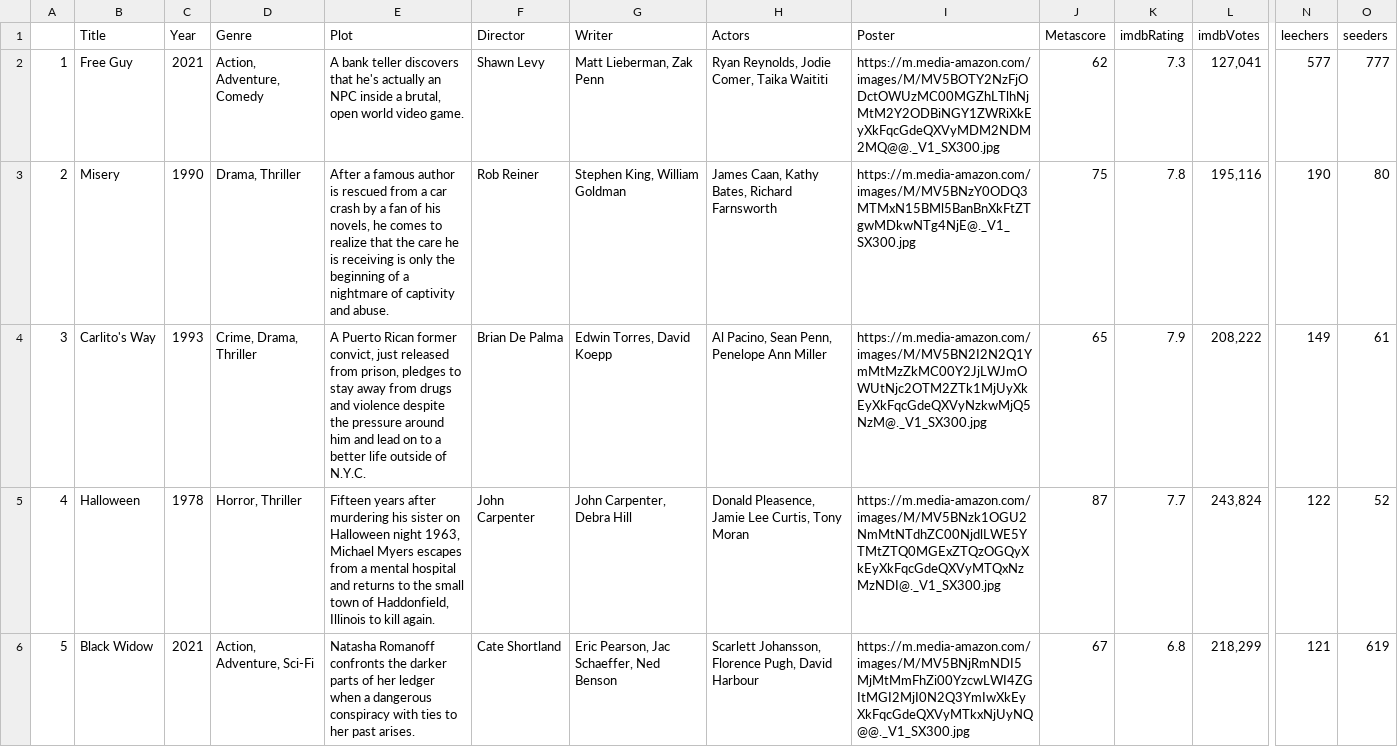
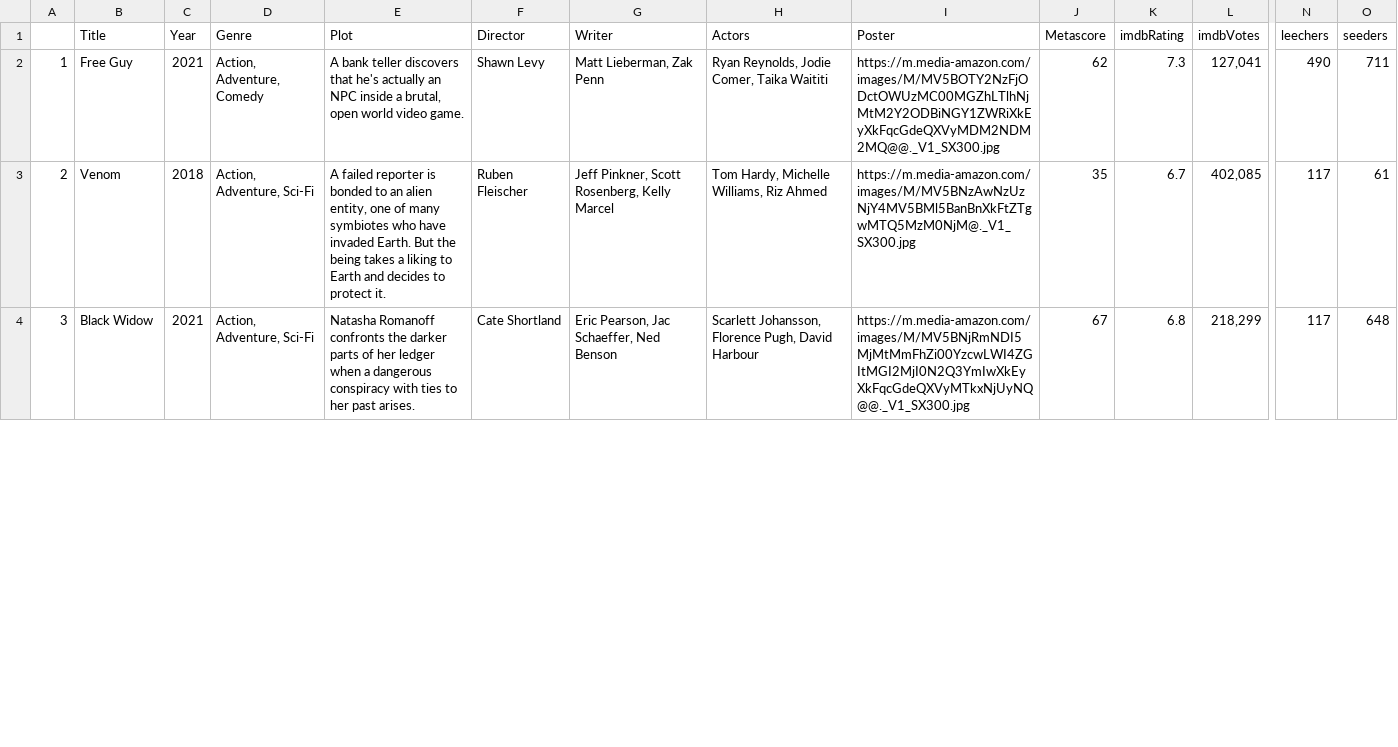
Before and after one commit to ErezWeiss1/Trending_Movies, a CSV file: data/movie_list.csv, drawn as a sheet; only a part is shown, gaps mark what is left out; removed rows and columns are numbered as before the commit, all else as after; rows hold the shown columns only; the diff covers the shown part only; the diff names each change by its address in the sheet, - before the commit and + after, or states it on an @@ line.

```diff
--- a/data/movie_list.csv
+++ b/data/movie_list.csv
-N2 (leechers): 577
+N2 (leechers): 490
-O2 (seeders): 777
+O2 (seeders): 711
-B3 (Title): Misery
+B3 (Title): Venom
-C3 (Year): 1990
+C3 (Year): 2018
-D3 (Genre): Drama, Thriller
+D3 (Genre): Action, Adventure, Sci-Fi
-E3 (Plot): After a famous author is rescued from a car crash by a fan of his novels, he comes to realize that the care he is receiving is only the beginning of a nightmare of captivity and abuse.
+E3 (Plot): A failed reporter is bonded to an alien entity, one of many symbiotes who have invaded Earth. But the being takes a liking to Earth and decides to protect it.
-F3 (Director): Rob Reiner
+F3 (Director): Ruben Fleischer
-G3 (Writer): Stephen King, William Goldman
+G3 (Writer): Jeff Pinkner, Scott Rosenberg, Kelly Marcel
-H3 (Actors): James Caan, Kathy Bates, Richard Farnsworth
+H3 (Actors): Tom Hardy, Michelle Williams, Riz Ahmed
-I3 (Poster): https://m.media-amazon.com/images/M/MV5BNzY0ODQ3MTMxN15BMl5BanBnXkFtZTgwMDkwNTg4NjE@._V1_SX300.jpg
+I3 (Poster): https://m.media-amazon.com/images/M/MV5BNzAwNzUzNjY4MV5BMl5BanBnXkFtZTgwMTQ5MzM0NjM@._V1_SX300.jpg
-J3 (Metascore): 75
+J3 (Metascore): 35
-K3 (imdbRating): 7.8
+K3 (imdbRating): 6.7
-L3 (imdbVotes): 195,116
+L3 (imdbVotes): 402,085
-N3 (leechers): 190
+N3 (leechers): 117
-O3 (seeders): 80
+O3 (seeders): 61
-row 4: 3 | Carlito's Way | 1993 | Crime, Drama, Thriller | A Puerto Rican former convict, just released from prison, pledges to stay away from drugs and violence despite the pressure around him and lead on to a better life outside of N.Y.C. | Brian De Palma | Edwin Torres, David Koepp | Al Pacino, Sean Penn, Penelope Ann Miller | https://m.media-amazon.com/images/M/MV5BN2I2N2Q1YmMtMzZkMC00Y2JjLWJmOWUtNjc2OTM2ZTk1MjUyXkEyXkFqcGdeQXVyNzkwMjQ5NzM@._V1_SX300.jpg | 65 | 7.9 | 208,222 | 149 | 61
-row 5: 4 | Halloween | 1978 | Horror, Thriller | Fifteen years after murdering his sister on Halloween night 1963, Michael Myers escapes from a mental hospital and returns to the small town of Haddonfield, Illinois to kill again. | John Carpenter | John Carpenter, Debra Hill | Donald Pleasence, Jamie Lee Curtis, Tony Moran | https://m.media-amazon.com/images/M/MV5BNzk1OGU2NmMtNTdhZC00NjdlLWE5YTMtZTQ0MGExZTQzOGQyXkEyXkFqcGdeQXVyMTQxNzMzNDI@._V1_SX300.jpg | 87 | 7.7 | 243,824 | 122 | 52
-A4: 5
+A4: 3
-N4 (leechers): 121
+N4 (leechers): 117
-O4 (seeders): 619
+O4 (seeders): 648
```
Also changed, not shown: 2 added rows and 48 edited cells elsewhere in this file, 1 other file.
